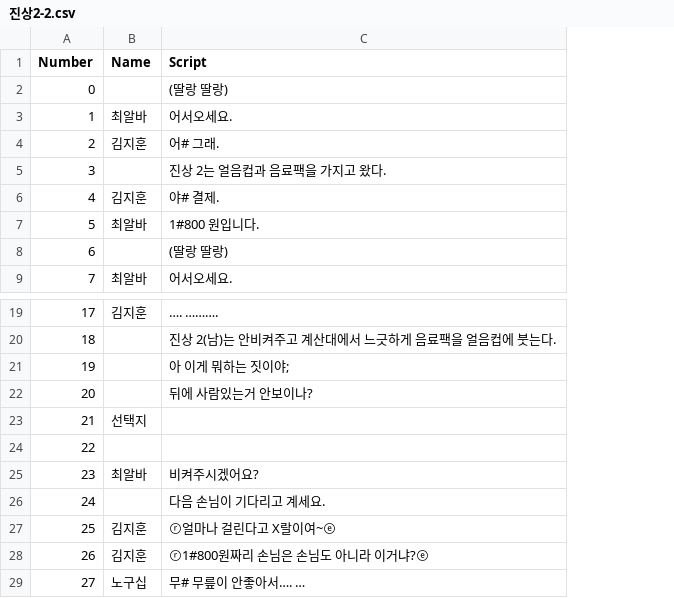
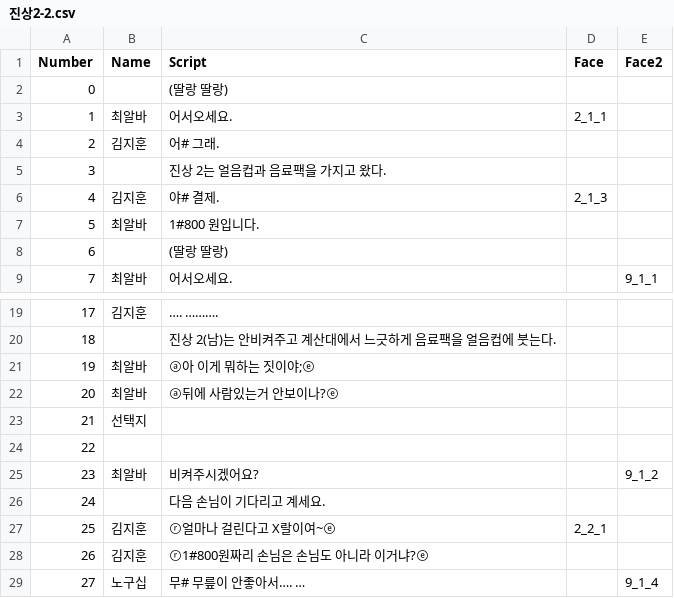
Before and after one commit to TeamOddCS/JS25, a CSV file: Odd_ConvenienceStore/Assets/Resources/진상2-2.csv, drawn as a sheet; only a part is shown, gaps mark what is left out; the diff names each change by its address in the sheet, - before the commit and + after, or states it on an @@ line.

```diff
--- a/Odd_ConvenienceStore/Assets/Resources/진상2-2.csv
+++ b/Odd_ConvenienceStore/Assets/Resources/진상2-2.csv
+column D (Face), rows 3-6: 2_1_1 |  |  | 2_1_3; row 27: 2_2_1
+column E (Face2), row 9: 9_1_1; rows 25-29: 9_1_2 |  |  |  | 9_1_4
-B21:B22 (Name): (empty)
+B21:B22 (Name): 최알바
-C21 (Script): 아 이게 뭐하는 짓이야;
+C21 (Script): ⓐ아 이게 뭐하는 짓이야;ⓔ
-C22 (Script): 뒤에 사람있는거 안보이나?
+C22 (Script): ⓐ뒤에 사람있는거 안보이나?ⓔ
```
Also changed, not shown: Odd_ConvenienceStore/Assets/Resources/진상1-1.csv, Odd_ConvenienceStore/Assets/Resources/진상2-1.csv, 11 other files.
